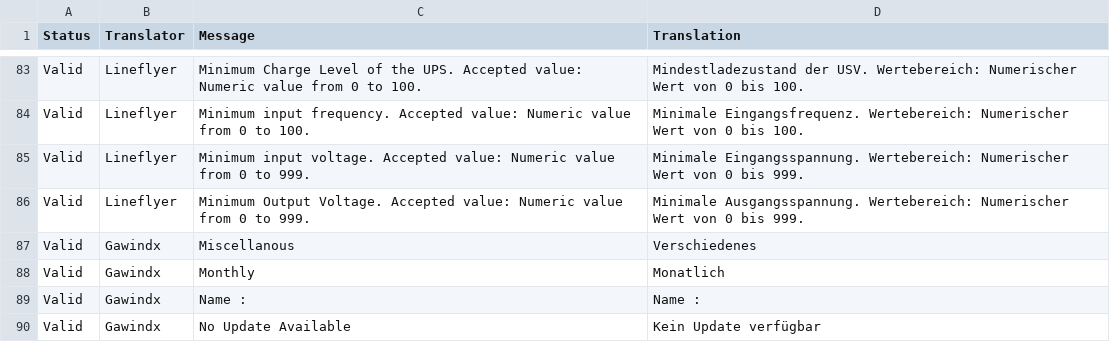
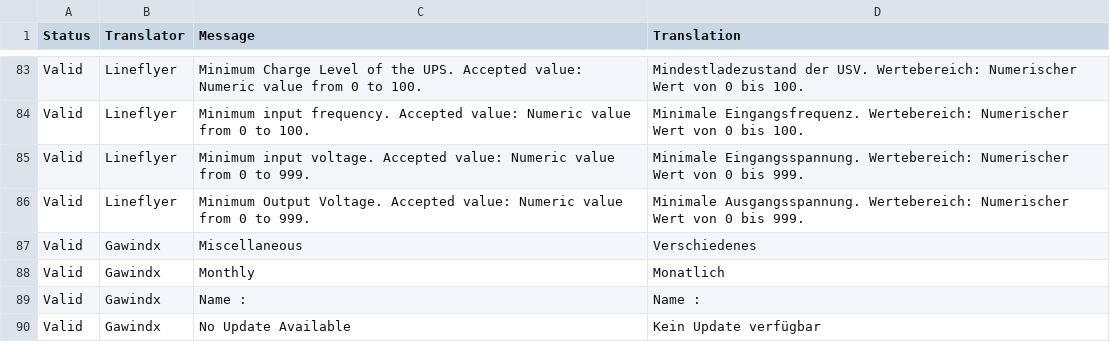
Before and after one commit to nutdotnet/WinNUT-Client, a CSV file: Translation/de-DE/de-DE.csv, drawn as a sheet; only a part is shown, gaps mark what is left out.

Commit message:
Update de-DE.csv

```diff
--- a/Translation/de-DE/de-DE.csv
+++ b/Translation/de-DE/de-DE.csv
@@ -86,3 +86,3 @@ Valid,Lineflyer,Minimum input voltage. Accepted value: Numeric value from 0 to 9
 Valid,Lineflyer,Minimum Output Voltage. Accepted value: Numeric value from 0 to 999.,Minimale Ausgangsspannung. Wertebereich: Numerischer Wert von 0 bis 999.
-Valid,Gawindx,Miscellanous,Verschiedenes
+Valid,Gawindx,Miscellaneous,Verschiedenes
 Valid,Gawindx,Monthly,Monatlich
```
